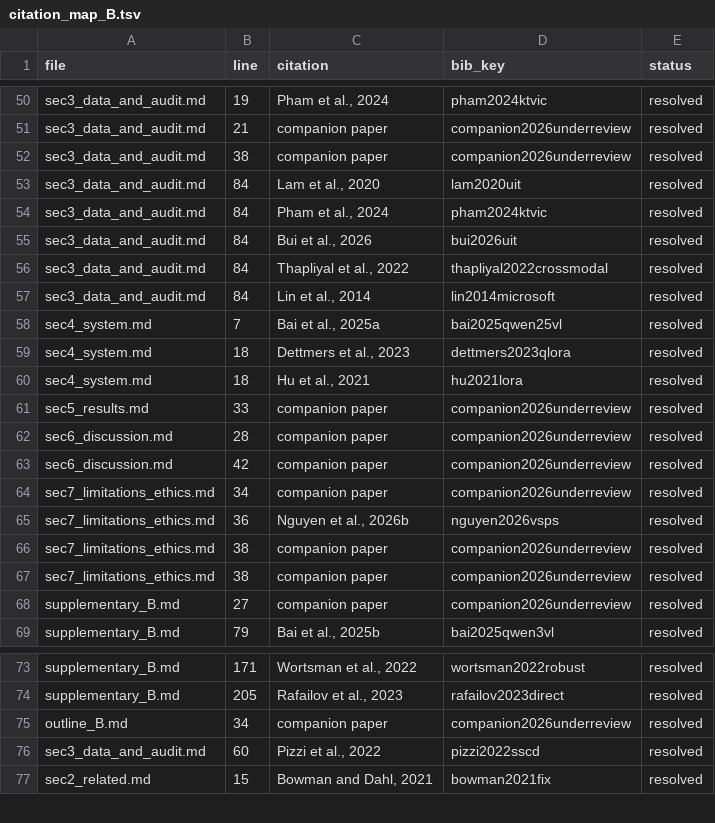
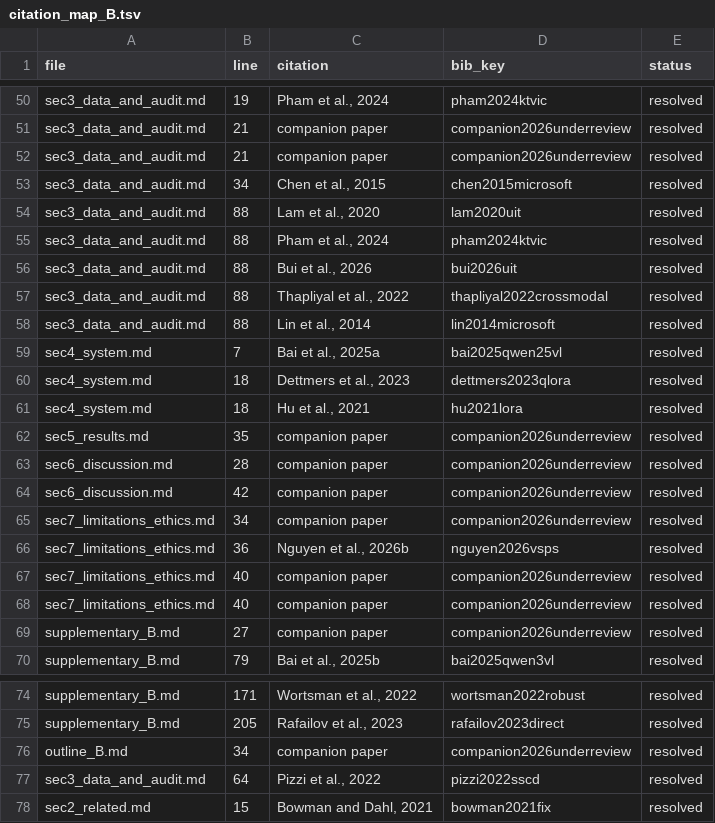
Before and after one commit to HoaNguyen55/vsps_image_captioning, a TSV file: manuscript/journal_draft_B/citation_map_B.tsv, drawn as a sheet; only a part is shown, gaps mark what is left out.

```diff
--- a/manuscript/journal_draft_B/citation_map_B.tsv
+++ b/manuscript/journal_draft_B/citation_map_B.tsv
@@ -51,8 +51,9 @@ sec3_data_and_audit.md	19	Pham et al., 2024	pham2024ktvic	resolved
 sec3_data_and_audit.md	21	companion paper	companion2026underreview	resolved
-sec3_data_and_audit.md	38	companion paper	companion2026underreview	resolved
-sec3_data_and_audit.md	84	Lam et al., 2020	lam2020uit	resolved
-sec3_data_and_audit.md	84	Pham et al., 2024	pham2024ktvic	resolved
-sec3_data_and_audit.md	84	Bui et al., 2026	bui2026uit	resolved
-sec3_data_and_audit.md	84	Thapliyal et al., 2022	thapliyal2022crossmodal	resolved
-sec3_data_and_audit.md	84	Lin et al., 2014	lin2014microsoft	resolved
+sec3_data_and_audit.md	21	companion paper	companion2026underreview	resolved
+sec3_data_and_audit.md	34	Chen et al., 2015	chen2015microsoft	resolved
+sec3_data_and_audit.md	88	Lam et al., 2020	lam2020uit	resolved
+sec3_data_and_audit.md	88	Pham et al., 2024	pham2024ktvic	resolved
+sec3_data_and_audit.md	88	Bui et al., 2026	bui2026uit	resolved
+sec3_data_and_audit.md	88	Thapliyal et al., 2022	thapliyal2022crossmodal	resolved
+sec3_data_and_audit.md	88	Lin et al., 2014	lin2014microsoft	resolved
 sec4_system.md	7	Bai et al., 2025a	bai2025qwen25vl	resolved
@@ -60,3 +61,3 @@ sec4_system.md	18	Dettmers et al., 2023	dettmers2023qlora	resolved
 sec4_system.md	18	Hu et al., 2021	hu2021lora	resolved
-sec5_results.md	33	companion paper	companion2026underreview	resolved
+sec5_results.md	35	companion paper	companion2026underreview	resolved
 sec6_discussion.md	28	companion paper	companion2026underreview	resolved
@@ -65,4 +66,4 @@ sec7_limitations_ethics.md	34	companion paper	companion2026underreview	resolved
 sec7_limitations_ethics.md	36	Nguyen et al., 2026b	nguyen2026vsps	resolved
-sec7_limitations_ethics.md	38	companion paper	companion2026underreview	resolved
-sec7_limitations_ethics.md	38	companion paper	companion2026underreview	resolved
+sec7_limitations_ethics.md	40	companion paper	companion2026underreview	resolved
+sec7_limitations_ethics.md	40	companion paper	companion2026underreview	resolved
 supplementary_B.md	27	companion paper	companion2026underreview	resolved
@@ -75,3 +76,3 @@ supplementary_B.md	205	Rafailov et al., 2023	rafailov2023direct	resolved
 outline_B.md	34	companion paper	companion2026underreview	resolved
-sec3_data_and_audit.md	60	Pizzi et al., 2022	pizzi2022sscd	resolved
+sec3_data_and_audit.md	64	Pizzi et al., 2022	pizzi2022sscd	resolved
 sec2_related.md	15	Bowman and Dahl, 2021	bowman2021fix	resolved
```
Also changed, not shown: 12 other files.
